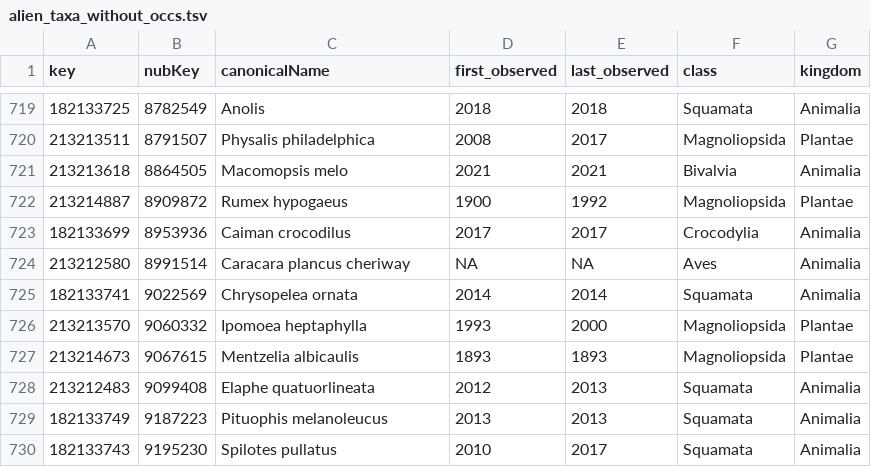
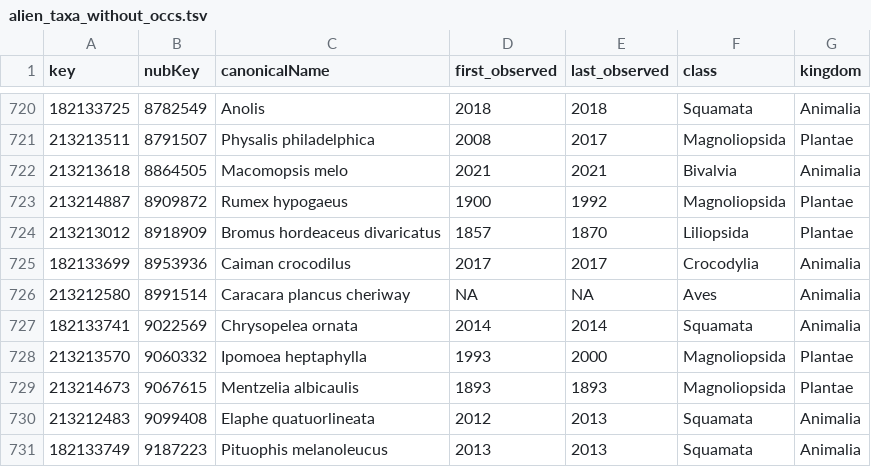
Before and after one commit to inbo/aspbo, a TSV file: data/interim/alien_taxa_without_occs.tsv, drawn as a sheet; only a part is shown, gaps mark what is left out; the shorter side is filled out with more unchanged rows; the diff covers the shown part only; the diff names each change by its address in the sheet, - before the commit and + after, or states it on an @@ line.

```diff
--- a/data/interim/alien_taxa_without_occs.tsv
+++ b/data/interim/alien_taxa_without_occs.tsv
+row 724: 213213012 | 8918909 | Bromus hordeaceus divaricatus | 1857 | 1870 | Liliopsida | Plantae
```
Also changed, not shown: 3 added rows and 2 removed rows elsewhere in this file.
